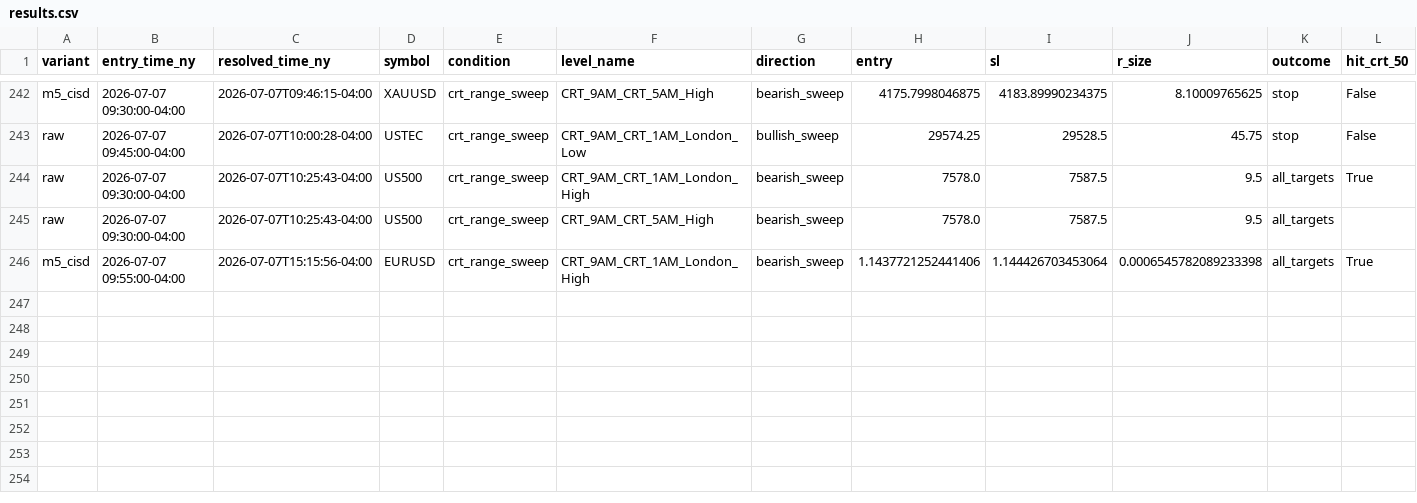
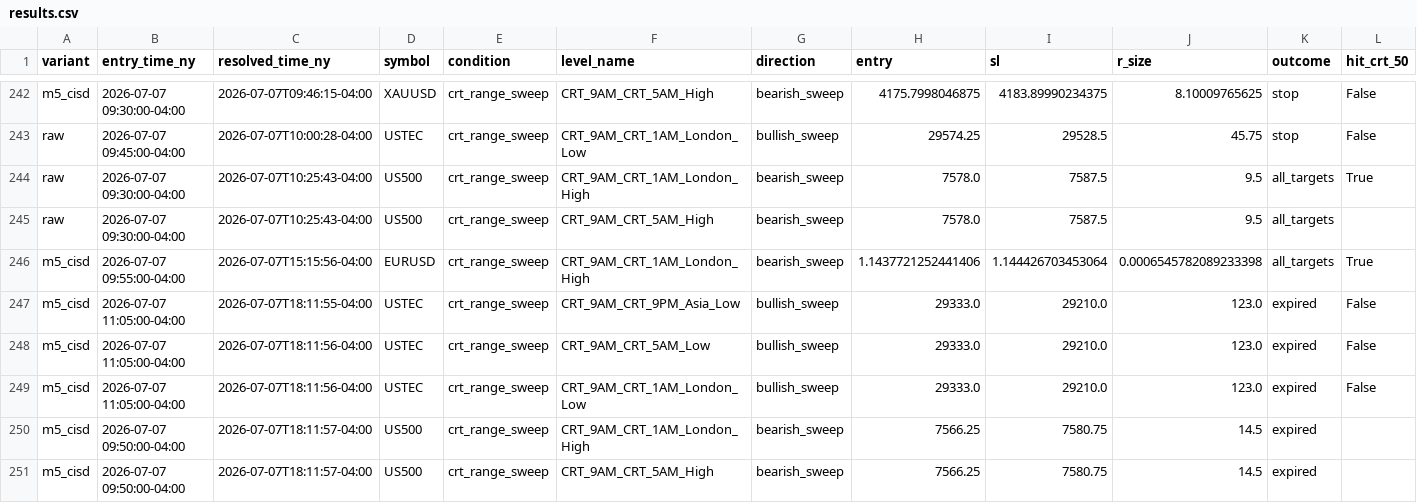
Before and after one commit to saidbukharian-stack/crt-scanner, a CSV file: results/results.csv, drawn as a sheet; only a part is shown, gaps mark what is left out; rows hold the shown columns only; the diff names each change by its address in the sheet, - before the commit and + after, or states it on an @@ line.

```diff
--- a/results/results.csv
+++ b/results/results.csv
+row 247: m5_cisd | 2026-07-07 11:05:00-04:00 | 2026-07-07T18:11:55-04:00 | USTEC | crt_range_sweep | CRT_9AM_CRT_9PM_Asia_Low | bullish_sweep | 29333.0 | 29210.0 | 123.0 | expired | False
+row 248: m5_cisd | 2026-07-07 11:05:00-04:00 | 2026-07-07T18:11:56-04:00 | USTEC | crt_range_sweep | CRT_9AM_CRT_5AM_Low | bullish_sweep | 29333.0 | 29210.0 | 123.0 | expired | False
+row 249: m5_cisd | 2026-07-07 11:05:00-04:00 | 2026-07-07T18:11:56-04:00 | USTEC | crt_range_sweep | CRT_9AM_CRT_1AM_London_Low | bullish_sweep | 29333.0 | 29210.0 | 123.0 | expired | False
+row 250: m5_cisd | 2026-07-07 09:50:00-04:00 | 2026-07-07T18:11:57-04:00 | US500 | crt_range_sweep | CRT_9AM_CRT_1AM_London_High | bearish_sweep | 7566.25 | 7580.75 | 14.5 | expired
+row 251: m5_cisd | 2026-07-07 09:50:00-04:00 | 2026-07-07T18:11:57-04:00 | US500 | crt_range_sweep | CRT_9AM_CRT_5AM_High | bearish_sweep | 7566.25 | 7580.75 | 14.5 | expired
```
